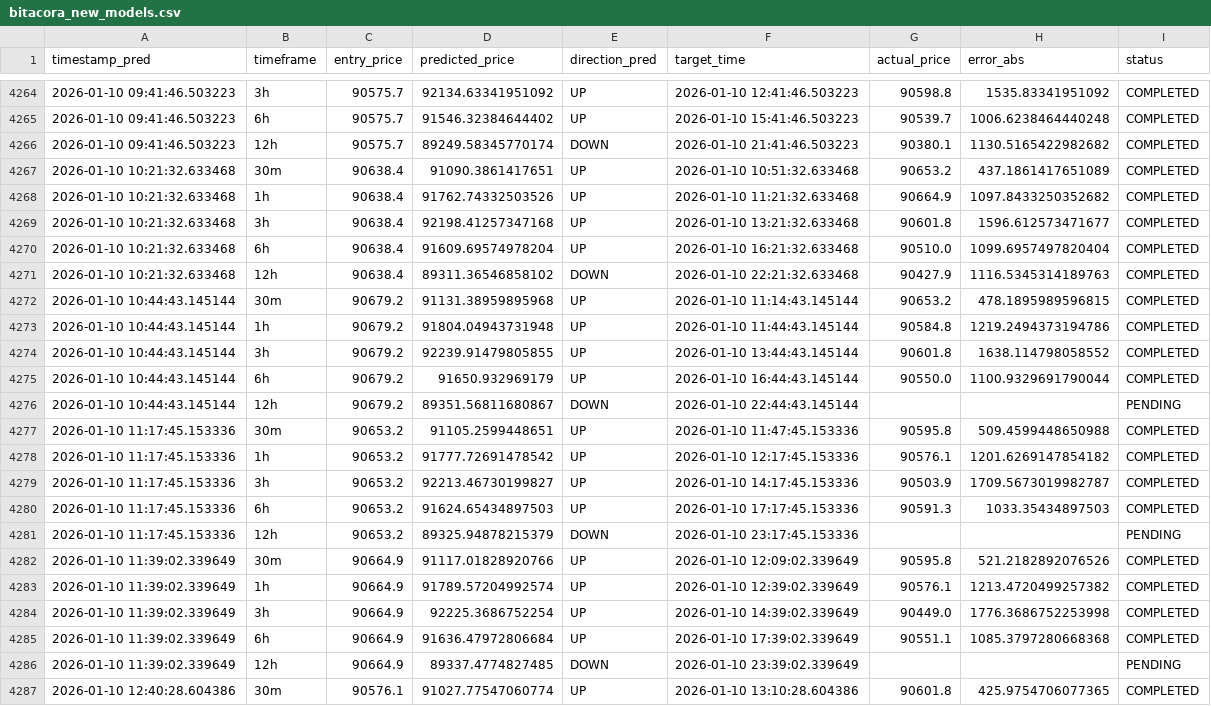
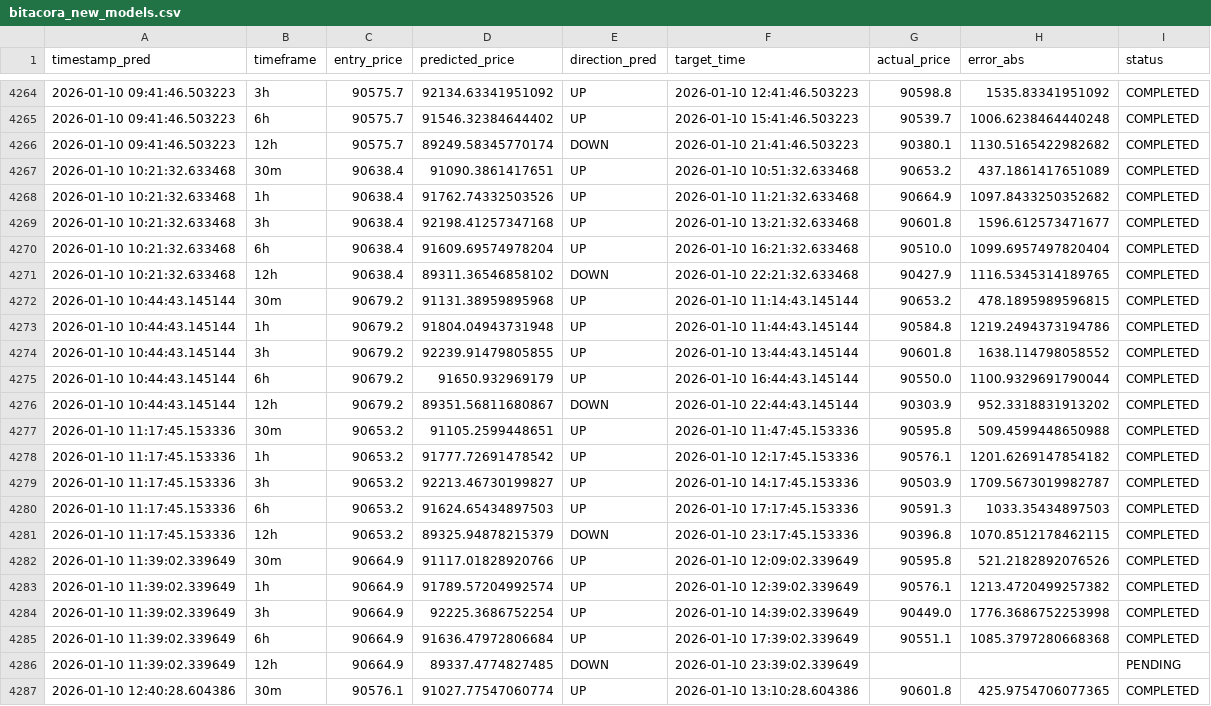
Before and after one commit to marchelo23/btc-live-test-private, a CSV file: bitacora_new_models.csv, drawn as a sheet; only a part is shown, gaps mark what is left out; the diff covers the shown part only.

```diff
--- a/bitacora_new_models.csv
+++ b/bitacora_new_models.csv
@@ -4270,3 +4270,3 @@ timestamp_pred,timeframe,entry_price,predicted_price,direction_pred,target_time,
 2026-01-10 10:21:32.633468,6h,90638.4,91609.69574978204,UP,2026-01-10 16:21:32.633468,90510.0,1099.6957497820404,COMPLETED
-2026-01-10 10:21:32.633468,12h,90638.4,89311.36546858102,DOWN,2026-01-10 22:21:32.633468,90427.9,1116.5345314189763,COMPLETED
+2026-01-10 10:21:32.633468,12h,90638.4,89311.36546858102,DOWN,2026-01-10 22:21:32.633468,90427.9,1116.5345314189765,COMPLETED
 2026-01-10 10:44:43.145144,30m,90679.2,91131.38959895968,UP,2026-01-10 11:14:43.145144,90653.2,478.1895989596815,COMPLETED
@@ -4275,3 +4275,3 @@ timestamp_pred,timeframe,entry_price,predicted_price,direction_pred,target_time,
 2026-01-10 10:44:43.145144,6h,90679.2,91650.932969179,UP,2026-01-10 16:44:43.145144,90550.0,1100.9329691790044,COMPLETED
-2026-01-10 10:44:43.145144,12h,90679.2,89351.56811680867,DOWN,2026-01-10 22:44:43.145144,,,PENDING
+2026-01-10 10:44:43.145144,12h,90679.2,89351.56811680867,DOWN,2026-01-10 22:44:43.145144,90303.9,952.3318831913202,COMPLETED
 2026-01-10 11:17:45.153336,30m,90653.2,91105.2599448651,UP,2026-01-10 11:47:45.153336,90595.8,509.4599448650988,COMPLETED
@@ -4280,3 +4280,3 @@ timestamp_pred,timeframe,entry_price,predicted_price,direction_pred,target_time,
 2026-01-10 11:17:45.153336,6h,90653.2,91624.65434897503,UP,2026-01-10 17:17:45.153336,90591.3,1033.35434897503,COMPLETED
-2026-01-10 11:17:45.153336,12h,90653.2,89325.94878215379,DOWN,2026-01-10 23:17:45.153336,,,PENDING
+2026-01-10 11:17:45.153336,12h,90653.2,89325.94878215379,DOWN,2026-01-10 23:17:45.153336,90396.8,1070.8512178462115,COMPLETED
 2026-01-10 11:39:02.339649,30m,90664.9,91117.01828920766,UP,2026-01-10 12:09:02.339649,90595.8,521.2182892076526,COMPLETED
```
Also changed, not shown: 5 added rows and 13 edited cells elsewhere in this file.
